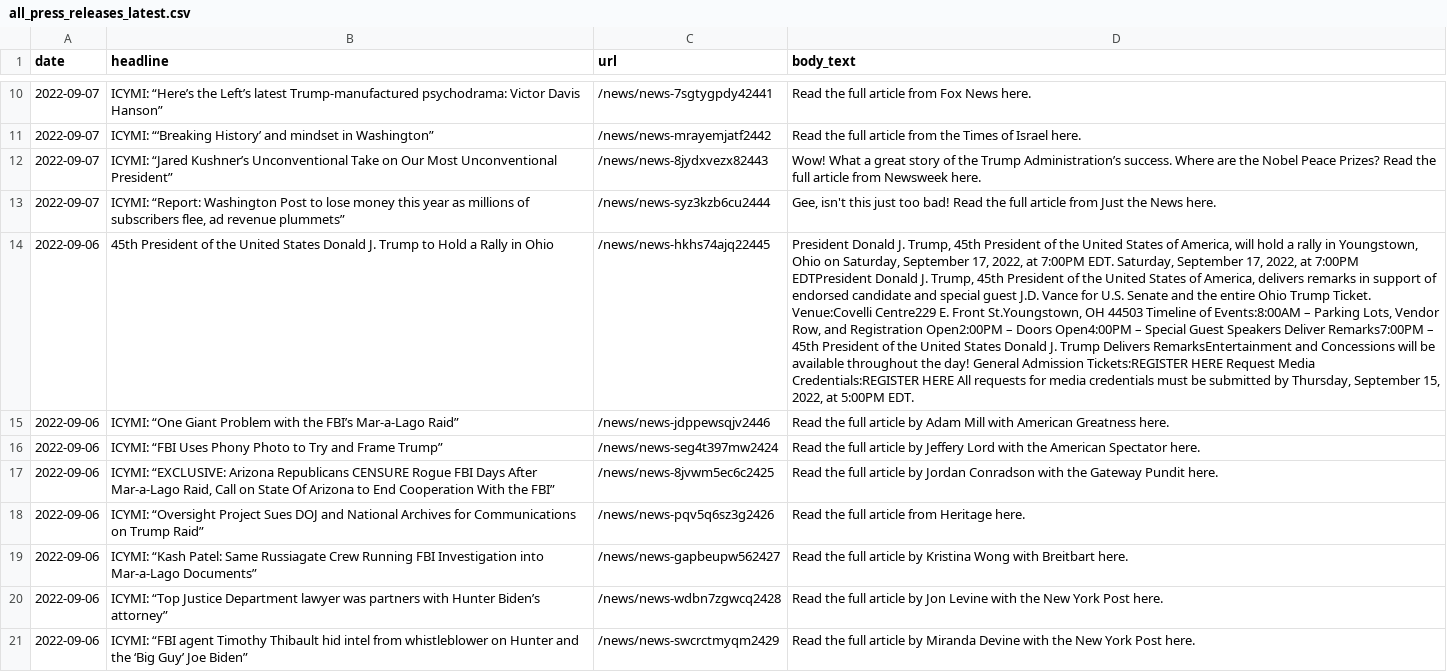
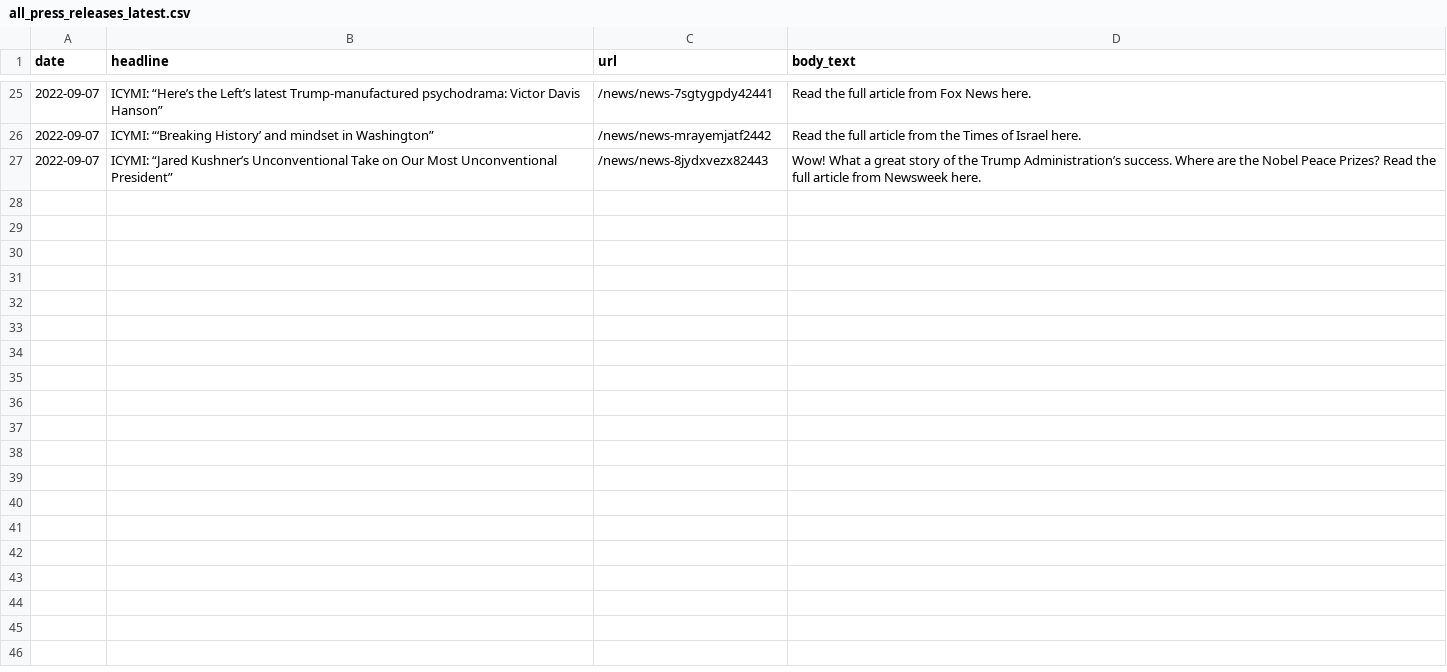
Before and after one commit to gridviz/trump-releases, a CSV file: data/processed/all_press_releases_latest.csv, drawn as a sheet; only a part is shown, gaps mark what is left out; removed rows and columns are numbered as before the commit, all else as after; the diff covers the shown part only; the diff names each change by its address in the sheet, - before the commit and + after, or states it on an @@ line.

```diff
--- a/data/processed/all_press_releases_latest.csv
+++ b/data/processed/all_press_releases_latest.csv
-row 13: 2022-09-07 | ICYMI: “Report: Washington Post to lose money this year as millions of subscribers flee, ad revenue plummets” | /news/news-syz3kzb6cu2444 | Gee, isn't this just too bad! Read the full article from Just the News here.
-row 14: 2022-09-06 | 45th President of the United States Donald J. Trump to Hold a Rally in Ohio | /news/news-hkhs74ajq22445 | President Donald J. Trump, 45th President of the United States of America, will hold a rally in Youngstown, Ohio on Saturday, September 17, 2022, at 7:00PM EDT. Saturday, September 17, 2022, at 7:00PM EDTPresident Donald J. Trump, 45th President of the United States of America, delivers remarks in support of endorsed candidate and special guest J.D. Vance for U.S. Senate and the entire Ohio Trump Ticket. Venue:Covelli Centre229 E. Front St.Youngstown, OH 44503 Timeline of Events:8:00AM – Parking Lots, Vendor Row, and Registration Open2:00PM – Doors Open4:00PM – Special Guest Speakers Deliver Remarks7:00PM – 45th President of the United States Donald J. Trump Delivers RemarksEntertainment and Concessions will be available throughout the day! General Admission Tickets:REGISTER HERE Request Media Credentials:REGISTER HERE All requests for media credentials must be submitted by Thursday, September 15, 2022, at 5:00PM EDT.
-row 15: 2022-09-06 | ICYMI: “One Giant Problem with the FBI’s Mar-a-Lago Raid” | /news/news-jdppewsqjv2446 | Read the full article by Adam Mill with American Greatness here.
-row 16: 2022-09-06 | ICYMI: “FBI Uses Phony Photo to Try and Frame Trump” | /news/news-seg4t397mw2424 | Read the full article by Jeffery Lord with the American Spectator here.
-row 17: 2022-09-06 | ICYMI: “EXCLUSIVE: Arizona Republicans CENSURE Rogue FBI Days After Mar-a-Lago Raid, Call on State Of Arizona to End Cooperation With the FBI” | /news/news-8jvwm5ec6c2425 | Read the full article by Jordan Conradson with the Gateway Pundit here.
-row 18: 2022-09-06 | ICYMI: “Oversight Project Sues DOJ and National Archives for Communications on Trump Raid” | /news/news-pqv5q6sz3g2426 | Read the full article from Heritage here.
-row 19: 2022-09-06 | ICYMI: “Kash Patel: Same Russiagate Crew Running FBI Investigation into Mar-a-Lago Documents” | /news/news-gapbeupw562427 | Read the full article by Kristina Wong with Breitbart here.
-row 20: 2022-09-06 | ICYMI: “Top Justice Department lawyer was partners with Hunter Biden’s attorney” | /news/news-wdbn7zgwcq2428 | Read the full article by Jon Levine with the New York Post here.
-row 21: 2022-09-06 | ICYMI: “FBI agent Timothy Thibault hid intel from whistleblower on Hunter and the ‘Big Guy’ Joe Biden” | /news/news-swcrctmyqm2429 | Read the full article by Miranda Devine with the New York Post here.
```
Also changed, not shown: 15 added rows and 6 edited cells elsewhere in this file, data/all_endorsements_urls.csv, 1 other file.
